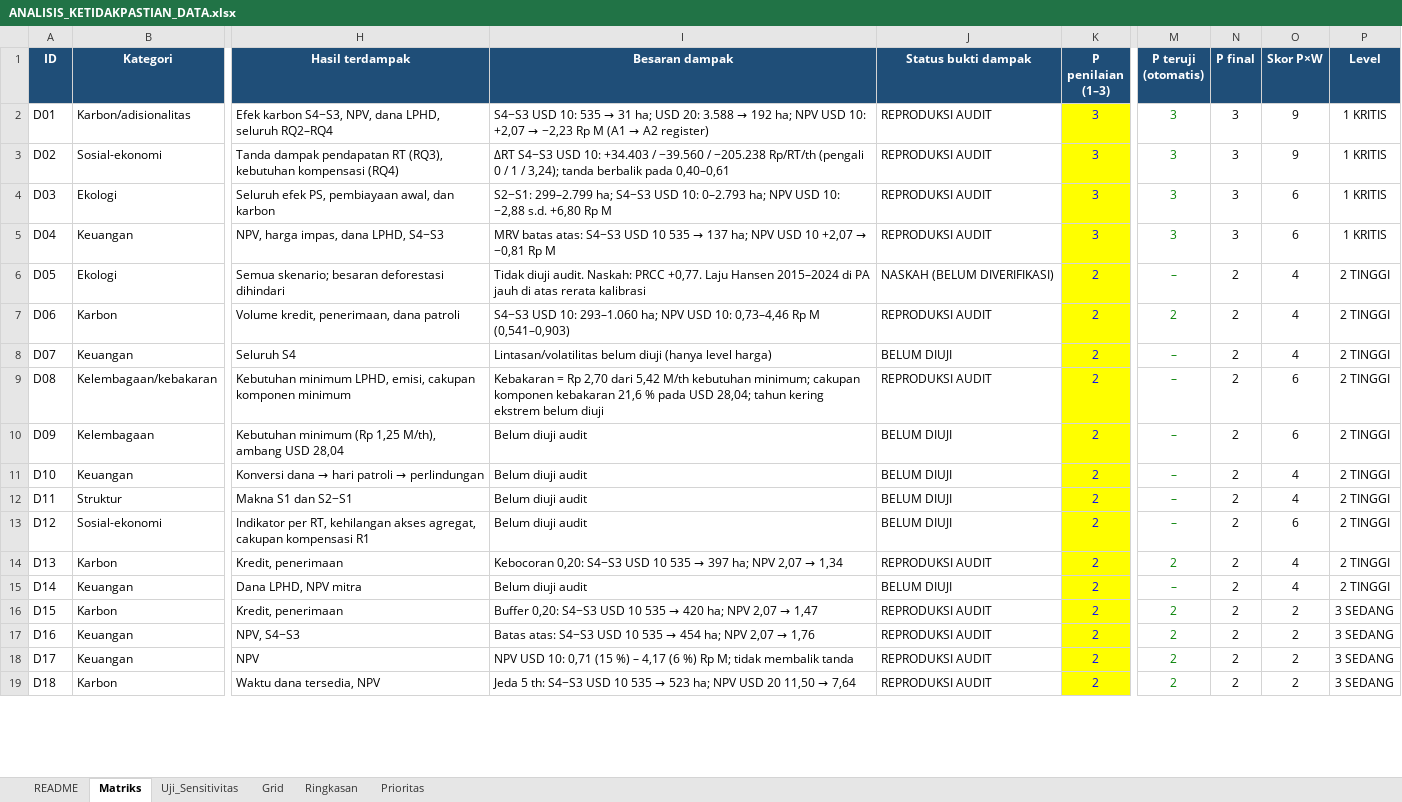
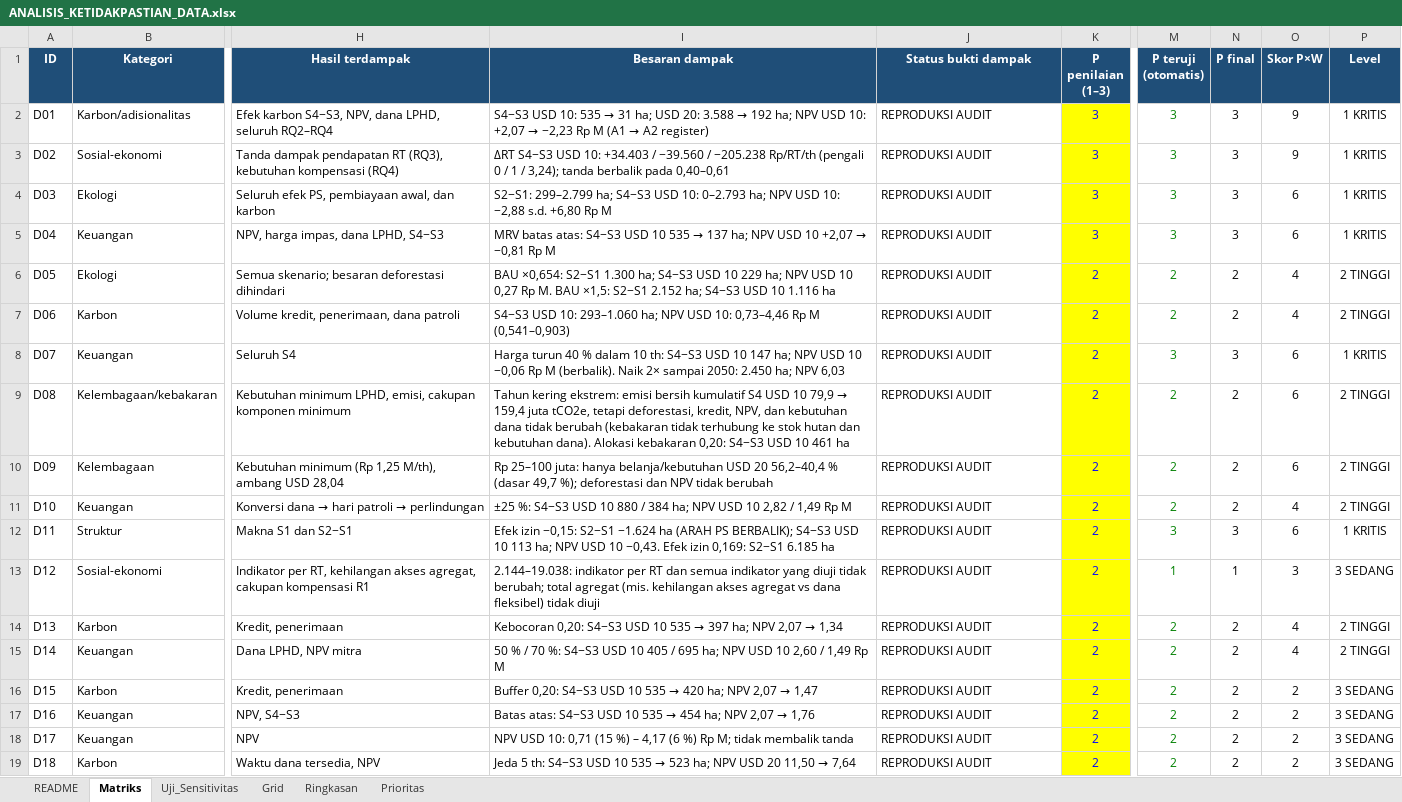
Before and after one commit to revoliaaa/revi, an Excel workbook: FINAL_RESEARCH_AUDIT_4SCENARIO/ANALISIS_KETIDAKPASTIAN_DATA.xlsx, sheet Matriks, drawn as a sheet; only a part is shown, gaps mark what is left out; values as stored, in another font and other column widths than the file's, no borders; conditional formats not drawn; the diff covers the shown part only; the diff names each change by its address in the sheet, - before the commit and + after, or states it on an @@ line.

```diff
--- a/FINAL_RESEARCH_AUDIT_4SCENARIO/ANALISIS_KETIDAKPASTIAN_DATA.xlsx (sheet Matriks)
+++ b/FINAL_RESEARCH_AUDIT_4SCENARIO/ANALISIS_KETIDAKPASTIAN_DATA.xlsx (sheet Matriks)
-I6 (Besaran dampak): Tidak diuji audit. Naskah: PRCC +0,77. Laju Hansen 2015–2024 di PA jauh di atas rerata kalibrasi
+I6 (Besaran dampak): BAU ×0,654: S2−S1 1.300 ha; S4−S3 USD 10 229 ha; NPV USD 10 0,27 Rp M. BAU ×1,5: S2−S1 2.152 ha; S4−S3 USD 10 1.116 ha
-J6 (Status bukti dampak): NASKAH (BELUM DIVERIFIKASI)
+J6 (Status bukti dampak): REPRODUKSI AUDIT
-M6 (P teruji (otomatis)): –
+M6 (P teruji (otomatis)): 2
-I8 (Besaran dampak): Lintasan/volatilitas belum diuji (hanya level harga)
+I8 (Besaran dampak): Harga turun 40 % dalam 10 th: S4−S3 USD 10 147 ha; NPV USD 10 −0,06 Rp M (berbalik). Naik 2× sampai 2050: 2.450 ha; NPV 6,03
-J8 (Status bukti dampak): BELUM DIUJI
+J8 (Status bukti dampak): REPRODUKSI AUDIT
-M8 (P teruji (otomatis)): –
+M8 (P teruji (otomatis)): 3
-N8 (P final): 2
+N8 (P final): 3
-O8 (Skor P×W): 4
+O8 (Skor P×W): 6
-P8 (Level): 2 TINGGI
+P8 (Level): 1 KRITIS
@@ I9 (Besaran dampak): Kebakaran = Rp 2,70 dari 5,42 M/th kebutuhan minimum; cakupan komponen kebakaran 21,6 % pada USD 28,04; tahun kering ekstrem belum diuji → Tahun kering ekstrem: emisi bersih kumulatif S4 USD 10 79,9 → 159,4 juta tCO2e, tetapi deforestasi, kredit, NPV, dan kebutuhan dana tidak berubah (kebakaran tidak terhubung ke stok hutan dan kebutuhan dana). Alokasi kebakaran 0,20: S4−S3 USD 10 461 ha @@
-M9:M11 (P teruji (otomatis)): –
+M9:M11 (P teruji (otomatis)): 2
-I10 (Besaran dampak): Belum diuji audit
+I10 (Besaran dampak): Rp 25–100 juta: hanya belanja/kebutuhan USD 20 56,2–40,4 % (dasar 49,7 %); deforestasi dan NPV tidak berubah
-J10:J13 (Status bukti dampak): BELUM DIUJI
+J10:J13 (Status bukti dampak): REPRODUKSI AUDIT
-I11 (Besaran dampak): Belum diuji audit
+I11 (Besaran dampak): ±25 %: S4−S3 USD 10 880 / 384 ha; NPV USD 10 2,82 / 1,49 Rp M
-I12 (Besaran dampak): Belum diuji audit
+I12 (Besaran dampak): Efek izin −0,15: S2−S1 −1.624 ha (ARAH PS BERBALIK); S4−S3 USD 10 113 ha; NPV USD 10 −0,43. Efek izin 0,169: S2−S1 6.185 ha
-M12 (P teruji (otomatis)): –
+M12 (P teruji (otomatis)): 3
-N12 (P final): 2
+N12 (P final): 3
-O12 (Skor P×W): 4
+O12 (Skor P×W): 6
-P12 (Level): 2 TINGGI
+P12 (Level): 1 KRITIS
-I13 (Besaran dampak): Belum diuji audit
+I13 (Besaran dampak): 2.144–19.038: indikator per RT dan semua indikator yang diuji tidak berubah; total agregat (mis. kehilangan akses agregat vs dana fleksibel) tidak diuji
-M13 (P teruji (otomatis)): –
+M13 (P teruji (otomatis)): 1
-N13 (P final): 2
+N13 (P final): 1
-O13 (Skor P×W): 6
+O13 (Skor P×W): 3
-P13 (Level): 2 TINGGI
+P13 (Level): 3 SEDANG
-I15 (Besaran dampak): Belum diuji audit
+I15 (Besaran dampak): 50 % / 70 %: S4−S3 USD 10 405 / 695 ha; NPV USD 10 2,60 / 1,49 Rp M
-J15 (Status bukti dampak): BELUM DIUJI
+J15 (Status bukti dampak): REPRODUKSI AUDIT
-M15 (P teruji (otomatis)): –
+M15 (P teruji (otomatis)): 2
```
Also changed, not shown: 12 edited cells elsewhere in this sheet, sheet Uji_Sensitivitas, sheet Prioritas, sheet Ringkasan, sheet Grid, sheet README, formulas that keep their value, 9 other files.
